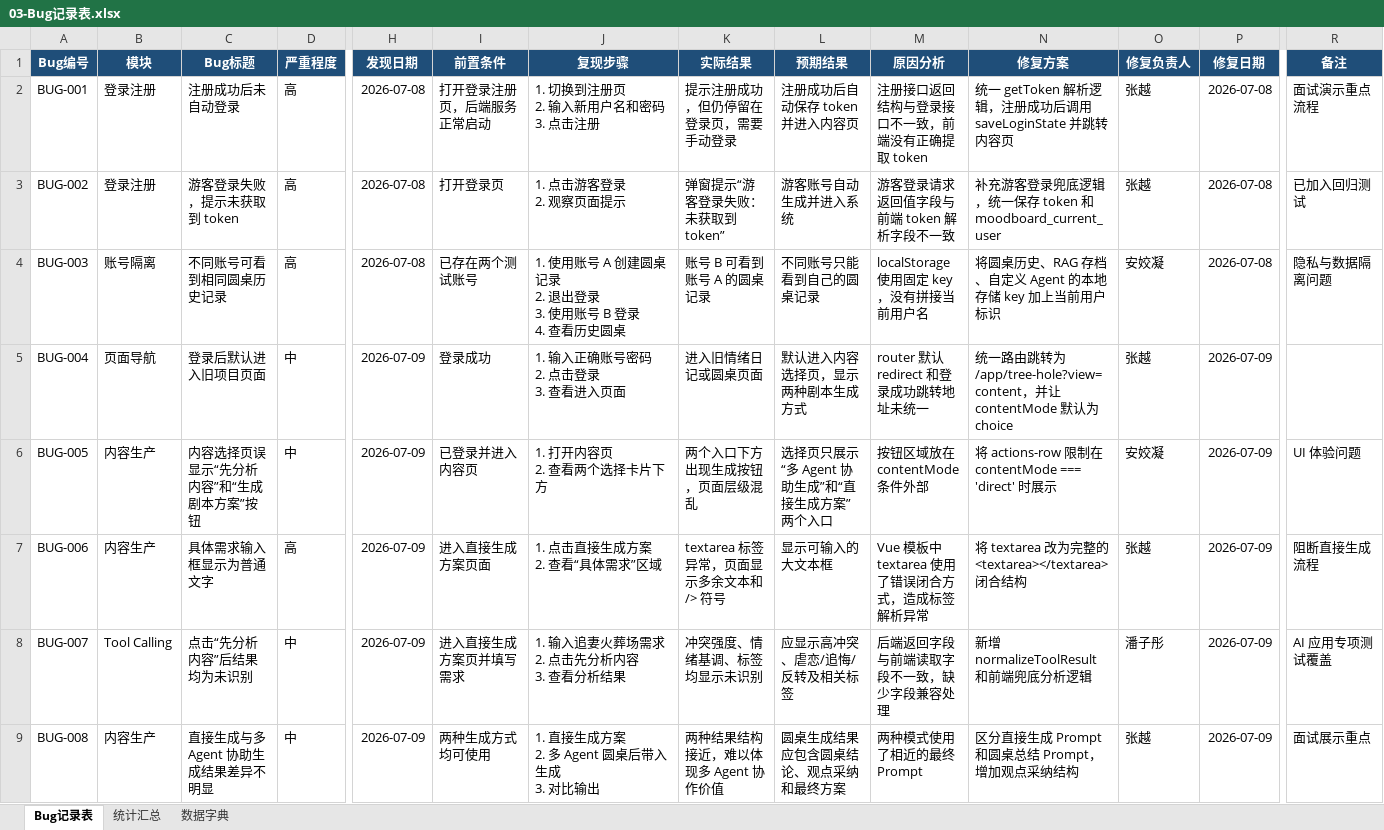
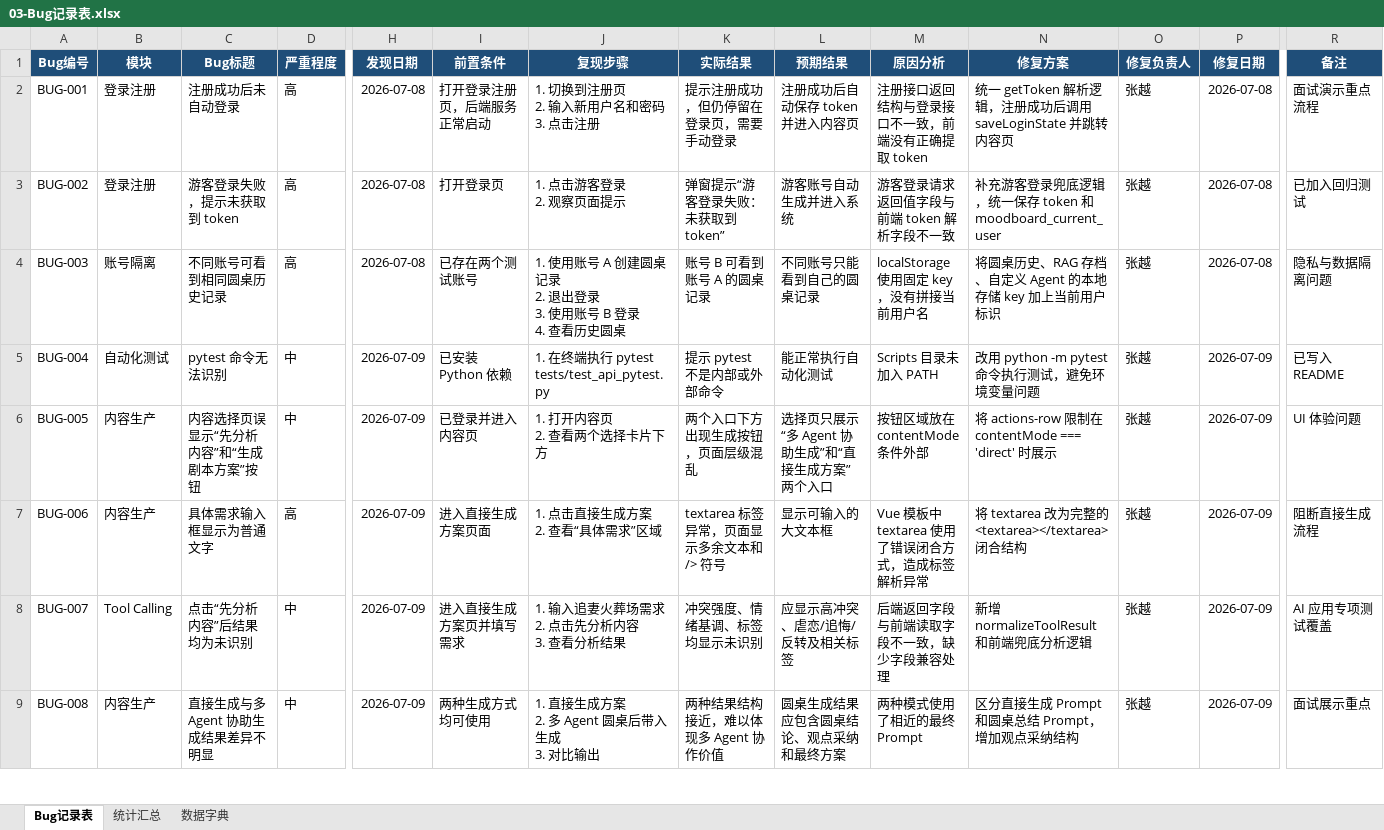
Before and after one commit to yoyofanta/AI-Agent-Roundtable, an Excel workbook: docs/03-Bug记录表.xlsx, sheet Bug记录表, drawn as a sheet; only a part is shown, gaps mark what is left out; values as stored, in another font and other column widths than the file's, no borders; conditional formats and table styles not drawn; ↵ is a line break in a cell; the diff covers the shown part only; the diff names each change by its address in the sheet, - before the commit and + after, or states it on an @@ line.

```diff
--- a/docs/03-Bug记录表.xlsx (sheet Bug记录表)
+++ b/docs/03-Bug记录表.xlsx (sheet Bug记录表)
-O4 (修复负责人): 安姣凝
+O4 (修复负责人): 张越
-B5 (模块): 页面导航
+B5 (模块): 自动化测试
-C5 (Bug标题): 登录后默认进入旧项目页面
+C5 (Bug标题): pytest 命令无法识别
-I5 (前置条件): 登录成功
+I5 (前置条件): 已安装 Python 依赖
-J5 (复现步骤): 1. 输入正确账号密码 ↵ 2. 点击登录 ↵ 3. 查看进入页面
+J5 (复现步骤): 1. 在终端执行 pytest tests/test_api_pytest.py
-K5 (实际结果): 进入旧情绪日记或圆桌页面
+K5 (实际结果): 提示 pytest 不是内部或外部命令
-L5 (预期结果): 默认进入内容选择页，显示两种剧本生成方式
+L5 (预期结果): 能正常执行自动化测试
-M5 (原因分析): router 默认 redirect 和登录成功跳转地址未统一
+M5 (原因分析): Scripts 目录未加入 PATH
-N5 (修复方案): 统一路由跳转为 /app/tree-hole?view=content，并让 contentMode 默认为 choice
+N5 (修复方案): 改用 python -m pytest 命令执行测试，避免环境变量问题
-R5 (备注): (empty)
+R5 (备注): 已写入 README
-O6 (修复负责人): 安姣凝
+O6 (修复负责人): 张越
-O8 (修复负责人): 潘子彤
+O8 (修复负责人): 张越
```
Also changed, not shown: 9 removed rows and 19 edited cells elsewhere in this sheet, sheet 统计汇总, formulas that keep their value, charts or pictures, docs/02-功能测试用例表.xlsx, 3 other files.
